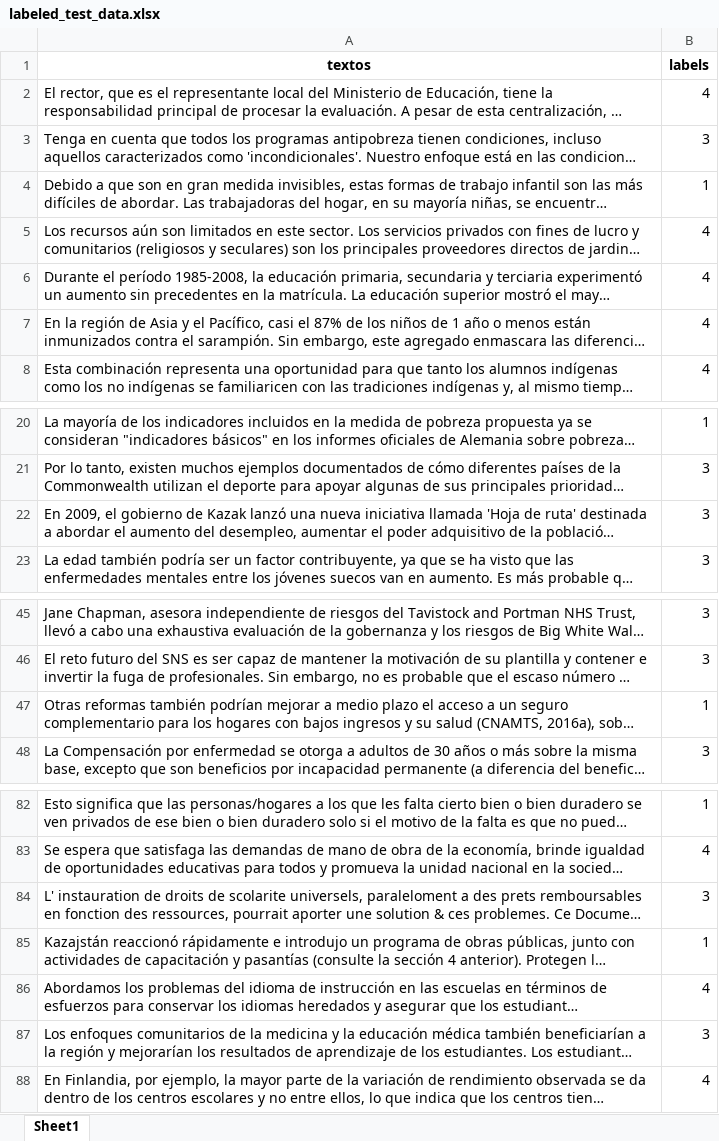
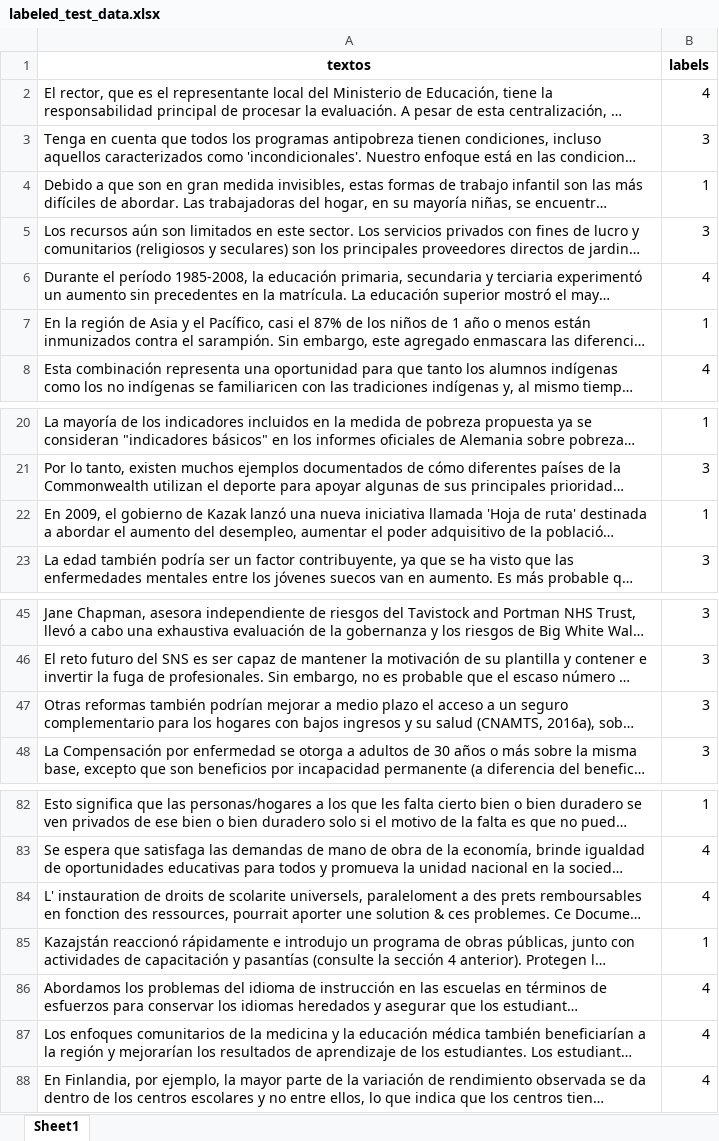
Before and after one commit to BI-2025-20/BI_PROY_1, an Excel workbook: data/labeled_test_data.xlsx, sheet Sheet1, drawn as a sheet; only a part is shown, gaps mark what is left out; long unchanged cells end in …; values as stored, in another font and other column widths than the file's, no borders; the diff names each change by its address in the sheet, - before the commit and + after, or states it on an @@ line.

```diff
--- a/data/labeled_test_data.xlsx (sheet Sheet1)
+++ b/data/labeled_test_data.xlsx (sheet Sheet1)
-B5 (labels): 4
+B5 (labels): 3
-B7 (labels): 4
+B7 (labels): 1
-B22 (labels): 3
+B22 (labels): 1
-B47 (labels): 1
+B47 (labels): 3
-B84 (labels): 3
+B84 (labels): 4
-B87 (labels): 3
+B87 (labels): 4
```
Also changed, not shown: 1 other file.
